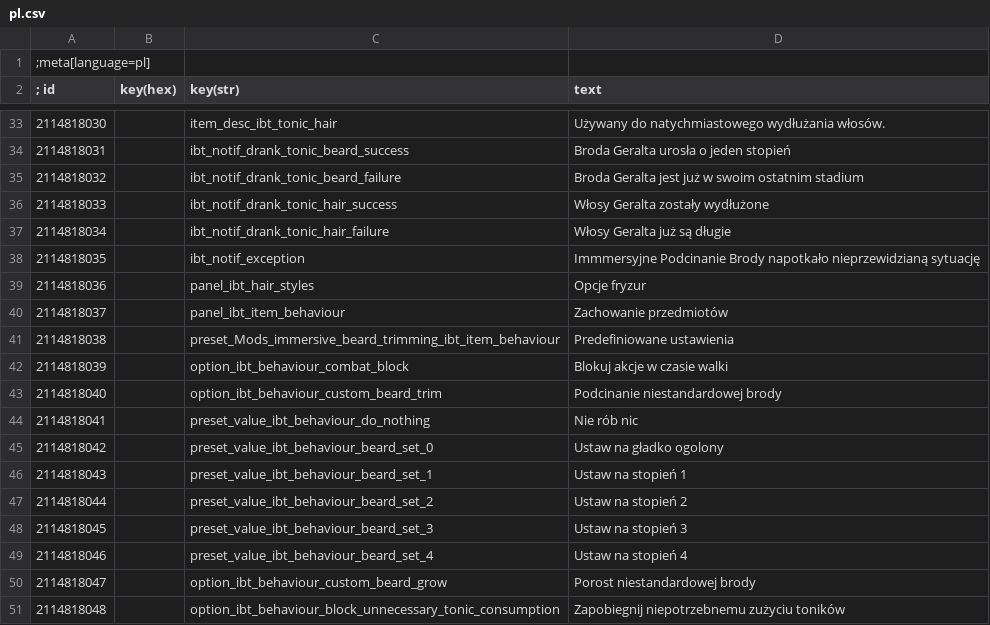
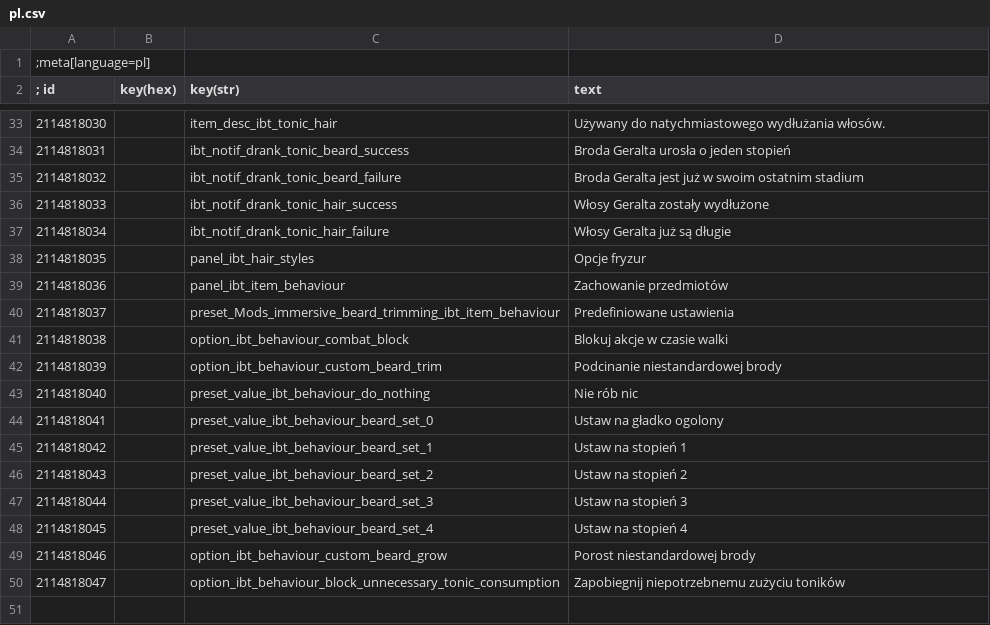
Before and after one commit to SpontanCombust/tw3-immersive-beard-trimming, a CSV file: strings/pl.csv, drawn as a sheet; only a part is shown, gaps mark what is left out.

```diff
--- a/strings/pl.csv
+++ b/strings/pl.csv
@@ -37,15 +37,14 @@
 2114818034||ibt_notif_drank_tonic_hair_failure|Włosy Geralta już są długie
-2114818035||ibt_notif_exception|Immmersyjne Podcinanie Brody napotkało nieprzewidzianą sytuację
-2114818036||panel_ibt_hair_styles|Opcje fryzur
-2114818037||panel_ibt_item_behaviour|Zachowanie przedmiotów
-2114818038||preset_Mods_immersive_beard_trimming_ibt_item_behaviour|Predefiniowane ustawienia
-2114818039||option_ibt_behaviour_combat_block|Blokuj akcje w czasie walki
-2114818040||option_ibt_behaviour_custom_beard_trim|Podcinanie niestandardowej brody
-2114818041||preset_value_ibt_behaviour_do_nothing|Nie rób nic
-2114818042||preset_value_ibt_behaviour_beard_set_0|Ustaw na gładko ogolony
-2114818043||preset_value_ibt_behaviour_beard_set_1|Ustaw na stopień 1
-2114818044||preset_value_ibt_behaviour_beard_set_2|Ustaw na stopień 2
-2114818045||preset_value_ibt_behaviour_beard_set_3|Ustaw na stopień 3
-2114818046||preset_value_ibt_behaviour_beard_set_4|Ustaw na stopień 4
-2114818047||option_ibt_behaviour_custom_beard_grow|Porost niestandardowej brody
-2114818048||option_ibt_behaviour_block_unnecessary_tonic_consumption|Zapobiegnij niepotrzebnemu zużyciu toników
+2114818035||panel_ibt_hair_styles|Opcje fryzur
+2114818036||panel_ibt_item_behaviour|Zachowanie przedmiotów
+2114818037||preset_Mods_immersive_beard_trimming_ibt_item_behaviour|Predefiniowane ustawienia
+2114818038||option_ibt_behaviour_combat_block|Blokuj akcje w czasie walki
+2114818039||option_ibt_behaviour_custom_beard_trim|Podcinanie niestandardowej brody
+2114818040||preset_value_ibt_behaviour_do_nothing|Nie rób nic
+2114818041||preset_value_ibt_behaviour_beard_set_0|Ustaw na gładko ogolony
+2114818042||preset_value_ibt_behaviour_beard_set_1|Ustaw na stopień 1
+2114818043||preset_value_ibt_behaviour_beard_set_2|Ustaw na stopień 2
+2114818044||preset_value_ibt_behaviour_beard_set_3|Ustaw na stopień 3
+2114818045||preset_value_ibt_behaviour_beard_set_4|Ustaw na stopień 4
+2114818046||option_ibt_behaviour_custom_beard_grow|Porost niestandardowej brody
+2114818047||option_ibt_behaviour_block_unnecessary_tonic_consumption|Zapobiegnij niepotrzebnemu zużyciu toników
```
Also changed, not shown: strings/en.csv, 1 other file.
